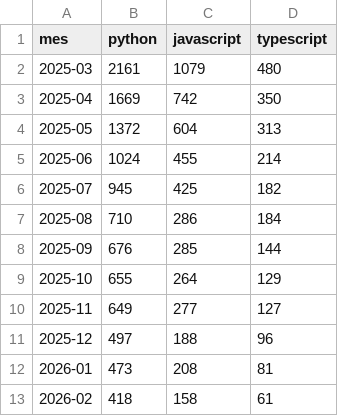
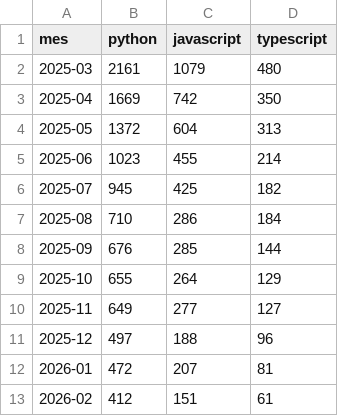
Before and after one commit to Sam-24-dev/Technology-trend-analysis-platform, a CSV file: assets/assets/data/so_tendencias_mensuales.csv, drawn as a sheet.

```diff
--- a/assets/assets/data/so_tendencias_mensuales.csv
+++ b/assets/assets/data/so_tendencias_mensuales.csv
@@ -4,3 +4,3 @@ mes,python,javascript,typescript
 2025-05,1372,604,313
-2025-06,1024,455,214
+2025-06,1023,455,214
 2025-07,945,425,182
@@ -11,3 +11,3 @@ mes,python,javascript,typescript
 2025-12,497,188,96
-2026-01,473,208,81
-2026-02,418,158,61
+2026-01,472,207,81
+2026-02,412,151,61
```
Also changed, not shown: assets/assets/data/github_correlacion.csv, assets/assets/data/trend_score.csv, 12 other files.
